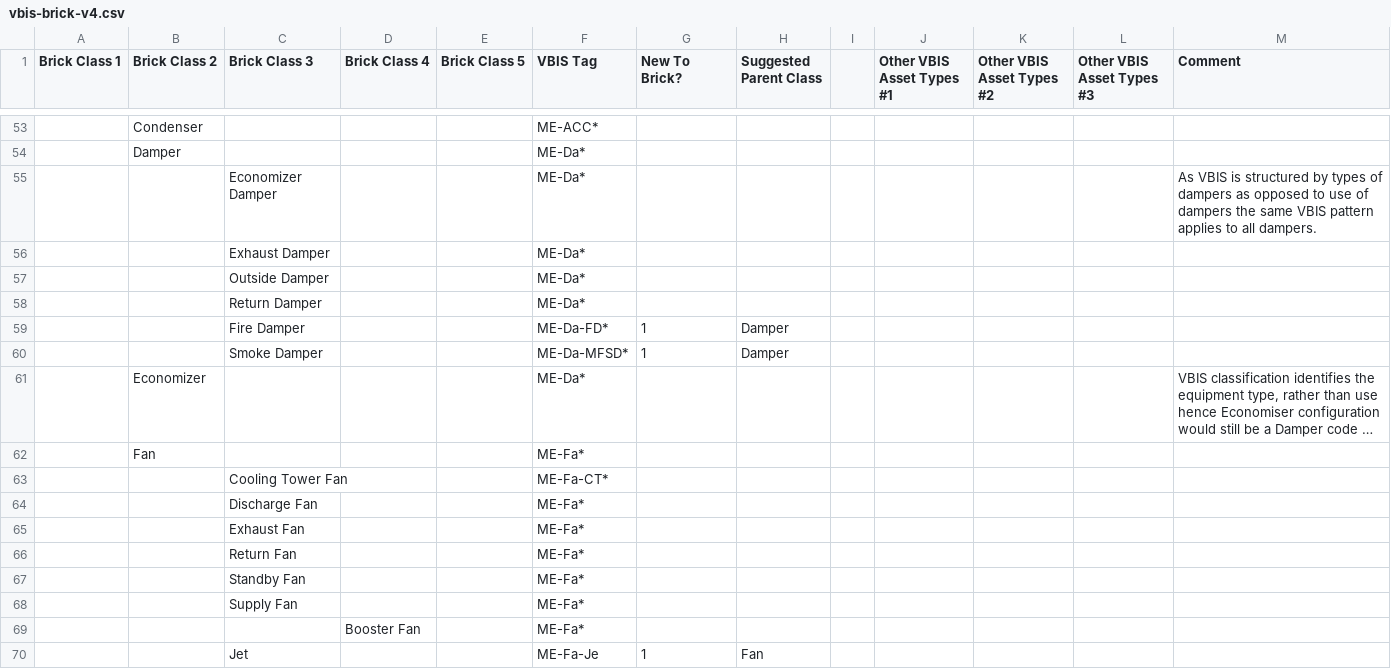
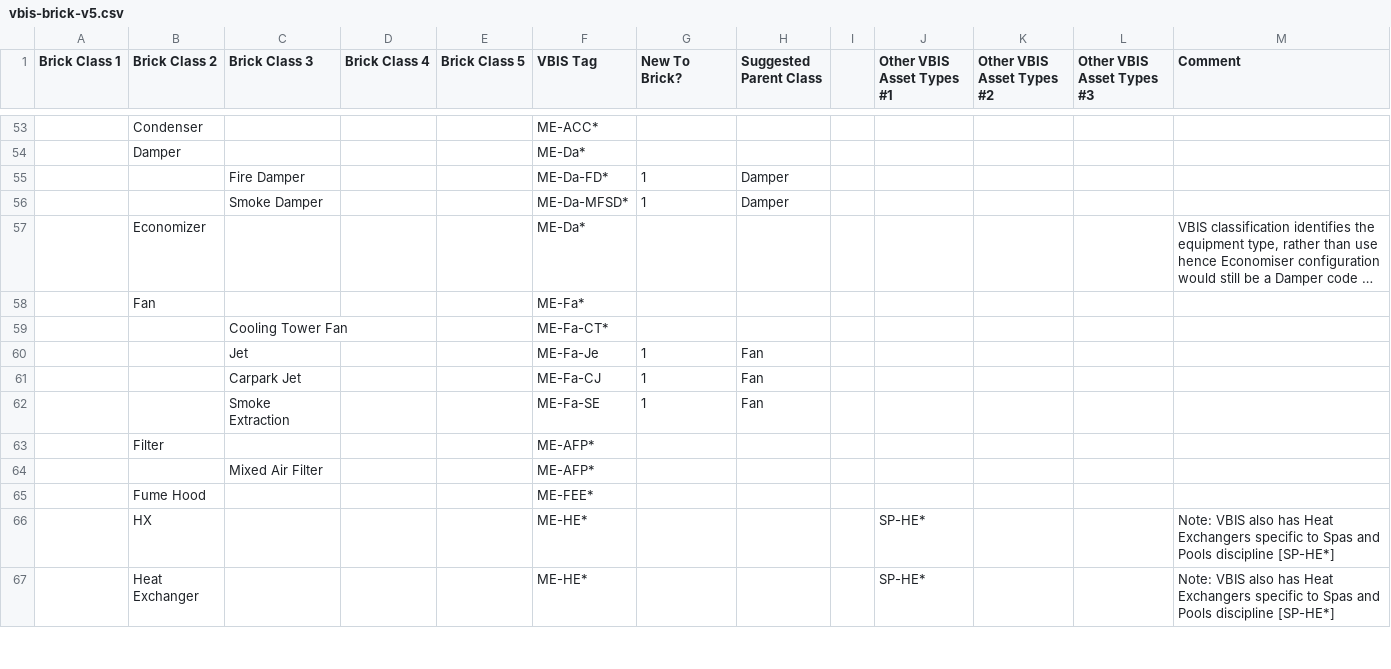
Before and after one commit to BrickSchema/Brick, a CSV file: alignments/vbis/vbis-brick-v5.csv (was alignments/vbis/vbis-brick-v4.csv), drawn as a sheet; only a part is shown, gaps mark what is left out; the shorter side is filled out with more unchanged rows; long unchanged cells end in …; the diff covers the shown part only.

```diff
--- a/alignments/vbis/vbis-brick-v4.csv
+++ b/alignments/vbis/vbis-brick-v5.csv
@@ -54,6 +54,2 @@
 ,"Damper",,,,"ME-Da*",,,,,,,
-,,"Economizer Damper",,,"ME-Da*",,,,,,,"As VBIS is structured by types of dampers as opposed to use of dampers the same VBIS pattern applies to all dampers."
-,,"Exhaust Damper",,,"ME-Da*",,,,,,,
-,,"Outside Damper",,,"ME-Da*",,,,,,,
-,,"Return Damper",,,"ME-Da*",,,,,,,
 ,,"Fire Damper",,,"ME-Da-FD*",1,"Damper",,,,,
@@ -63,8 +59,2 @@
 ,,"Cooling Tower Fan",,,"ME-Fa-CT*",,,,,,,
-,,"Discharge Fan",,,"ME-Fa*",,,,,,,
-,,"Exhaust Fan",,,"ME-Fa*",,,,,,,
-,,"Return Fan",,,"ME-Fa*",,,,,,,
-,,"Standby Fan",,,"ME-Fa*",,,,,,,
-,,"Supply Fan",,,"ME-Fa*",,,,,,,
-,,,"Booster Fan",,"ME-Fa*",,,,,,,
 ,,"Jet",,,"ME-Fa-Je",1,"Fan",,,,,
```
Also changed, not shown: 21 removed rows elsewhere in this file, 2 other files.
